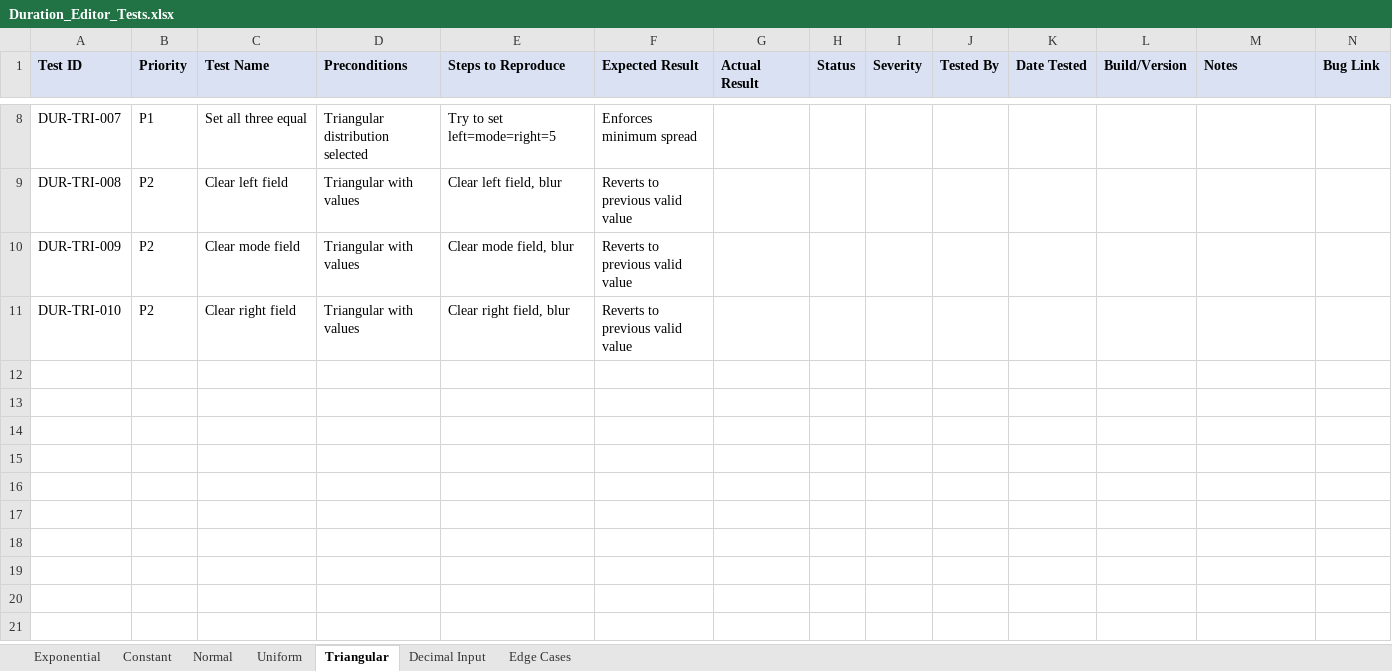
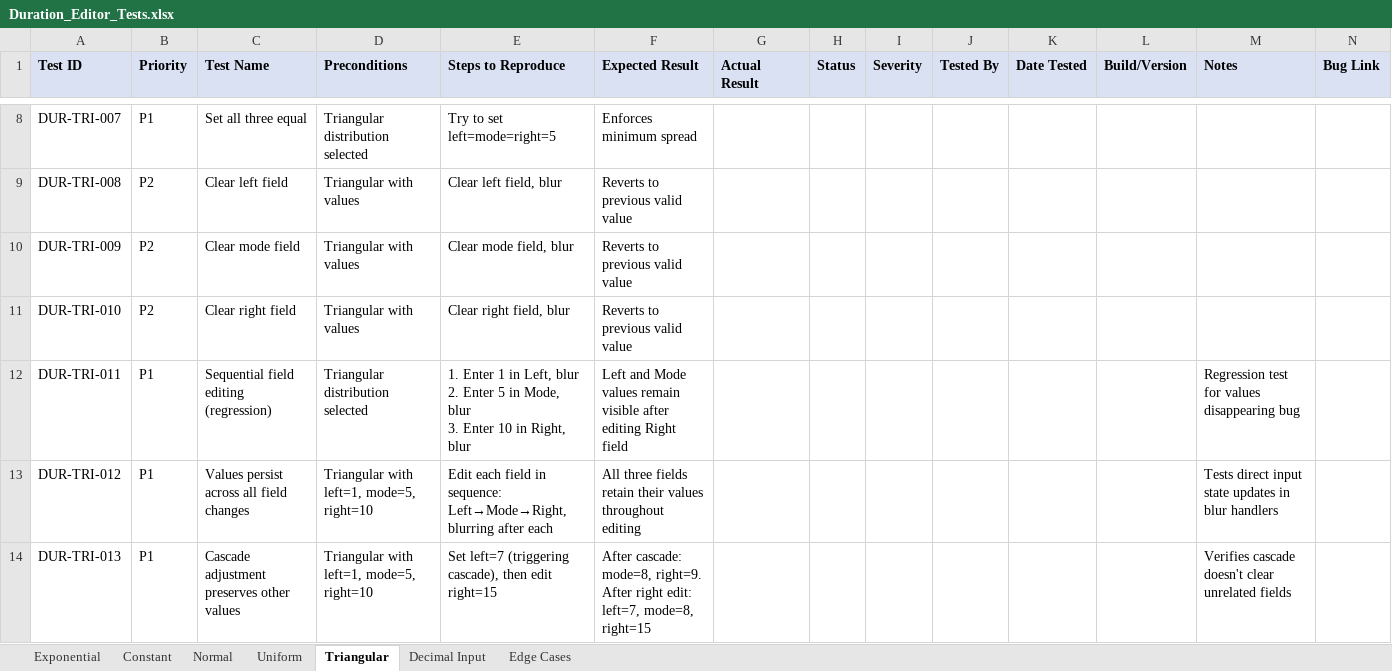
Before and after one commit to GreenShoesLLC/quodsi_lucidchart_package, an Excel workbook: _qa/Duration_Editor_Tests.xlsx, sheet Triangular, drawn as a sheet; only a part is shown, gaps mark what is left out; values as stored, in another font and other column widths than the file's, no borders; ↵ is a line break in a cell; the diff names each change by its address in the sheet, - before the commit and + after, or states it on an @@ line.

```diff
--- a/_qa/Duration_Editor_Tests.xlsx (sheet Triangular)
+++ b/_qa/Duration_Editor_Tests.xlsx (sheet Triangular)
+row 12: DUR-TRI-011 | P1 | Sequential field editing (regression) | Triangular distribution selected | 1. Enter 1 in Left, blur ↵ 2. Enter 5 in Mode, blur ↵ 3. Enter 10 in Right, blur | Left and Mode values remain visible after editing Right field |  |  |  |  |  |  | Regression test for values disappearing bug
+row 13: DUR-TRI-012 | P1 | Values persist across all field changes | Triangular with left=1, mode=5, right=10 | Edit each field in sequence: Left→Mode→Right, blurring after each | All three fields retain their values throughout editing |  |  |  |  |  |  | Tests direct input state updates in blur handlers
+row 14: DUR-TRI-013 | P1 | Cascade adjustment preserves other values | Triangular with left=1, mode=5, right=10 | Set left=7 (triggering cascade), then edit right=15 | After cascade: mode=8, right=9. After right edit: left=7, mode=8, right=15 |  |  |  |  |  |  | Verifies cascade doesn't clear unrelated fields
```
Also changed, not shown: sheet Uniform, sheet Normal, 1 other file.
